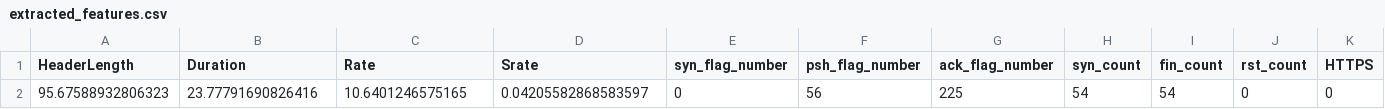
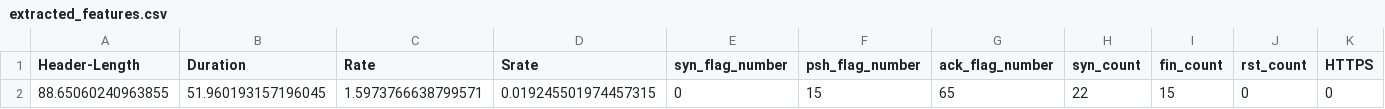
Before and after one commit to KiranKPoojary/Cyber_Threat_Detection_In_IOMT_Devices_Using_ML, a CSV file: app/Extracted_Features_Data/extracted_features.csv, drawn as a sheet; only a part is shown; removed rows and columns are numbered as before the commit, all else as after; rows hold the shown columns only; the diff names each change by its address in the sheet, - before the commit and + after, or states it on an @@ line.

```diff
--- a/app/Extracted_Features_Data/extracted_features.csv
+++ b/app/Extracted_Features_Data/extracted_features.csv
-A1: HeaderLength
+A1: Header-Length
-row 2: 95.67588932806323 | 23.77791690826416 | 10.6401246575165 | 0.04205582868583597 | 0 | 56 | 225 | 54 | 54 | 0 | 0
+row 2: 88.65060240963855 | 51.960193157196045 | 1.5973766638799571 | 0.019245501974457315 | 0 | 15 | 65 | 22 | 15 | 0 | 0
```
Also changed, not shown: 18 other files.
